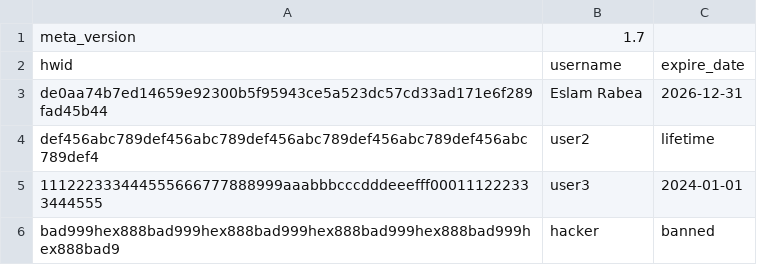
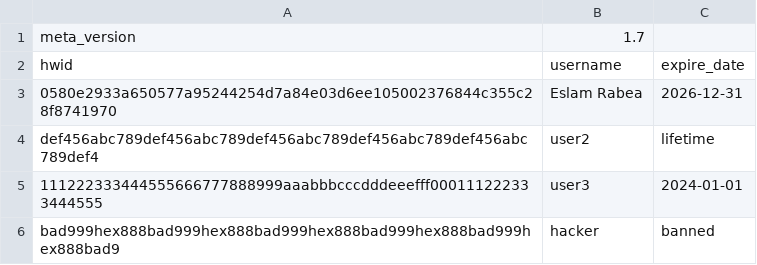
Before and after one commit to Rabe33/A-9g-L-z-7V-u-Q1Rp-E3m-W-Xs0Y-k_Tj-Md4oBn-Cf-haJZ-N5bt6lG2D-iqH-8cSU-xKvrIewOA-yP-.-, a CSV file: Zm1RanKeD)1d2.csv, drawn as a sheet.

Commit message:
Update Zm1RanKeD)1d2.csv

```diff
--- a/Zm1RanKeD)1d2.csv
+++ b/Zm1RanKeD)1d2.csv
@@ -2,3 +2,3 @@ meta_version,1.7
 hwid,username,expire_date
-de0aa74b7ed14659e92300b5f95943ce5a523dc57cd33ad171e6f289fad45b44,Eslam Rabea,2026-12-31
+0580e2933a650577a95244254d7a84e03d6ee105002376844c355c28f8741970,Eslam Rabea,2026-12-31
 def456abc789def456abc789def456abc789def456abc789def456abc789def4,user2,lifetime
```
